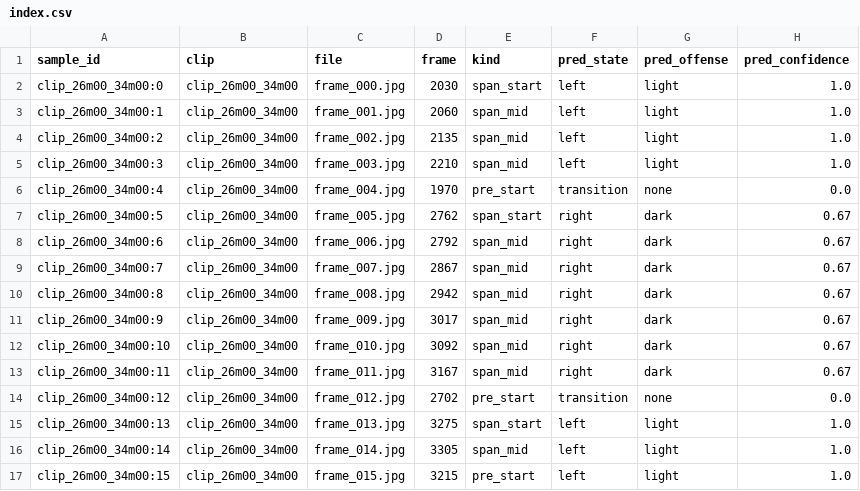
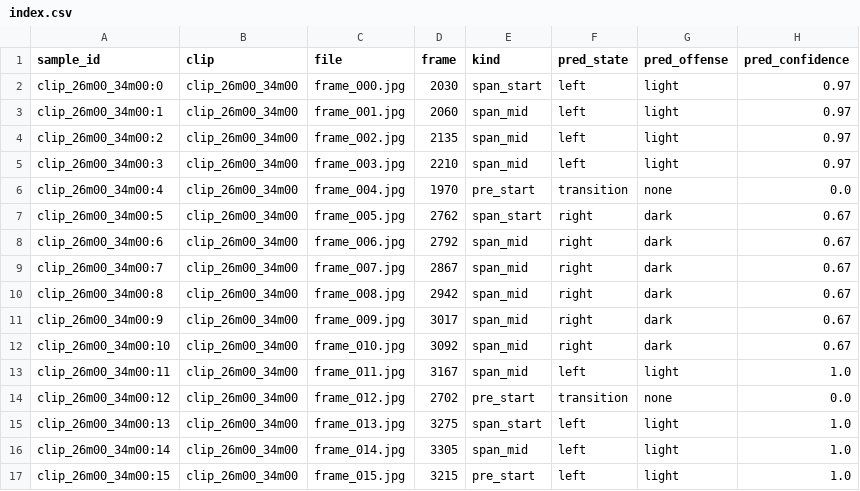
Before and after one commit to lmcnulty7/NBA-Comp-Viz-V3, a CSV file: data/poss_eval/clip_26m00_34m00/index.csv, drawn as a sheet.

```diff
--- a/data/poss_eval/clip_26m00_34m00/index.csv
+++ b/data/poss_eval/clip_26m00_34m00/index.csv
@@ -1,6 +1,6 @@
 sample_id,clip,file,frame,kind,pred_state,pred_offense,pred_confidence
-clip_26m00_34m00:0,clip_26m00_34m00,frame_000.jpg,2030,span_start,left,light,1.0
-clip_26m00_34m00:1,clip_26m00_34m00,frame_001.jpg,2060,span_mid,left,light,1.0
-clip_26m00_34m00:2,clip_26m00_34m00,frame_002.jpg,2135,span_mid,left,light,1.0
-clip_26m00_34m00:3,clip_26m00_34m00,frame_003.jpg,2210,span_mid,left,light,1.0
+clip_26m00_34m00:0,clip_26m00_34m00,frame_000.jpg,2030,span_start,left,light,0.97
+clip_26m00_34m00:1,clip_26m00_34m00,frame_001.jpg,2060,span_mid,left,light,0.97
+clip_26m00_34m00:2,clip_26m00_34m00,frame_002.jpg,2135,span_mid,left,light,0.97
+clip_26m00_34m00:3,clip_26m00_34m00,frame_003.jpg,2210,span_mid,left,light,0.97
 clip_26m00_34m00:4,clip_26m00_34m00,frame_004.jpg,1970,pre_start,transition,none,0.0
@@ -12,3 +12,3 @@ clip_26m00_34m00:9,clip_26m00_34m00,frame_009.jpg,3017,span_mid,right,dark,0.67
 clip_26m00_34m00:10,clip_26m00_34m00,frame_010.jpg,3092,span_mid,right,dark,0.67
-clip_26m00_34m00:11,clip_26m00_34m00,frame_011.jpg,3167,span_mid,right,dark,0.67
+clip_26m00_34m00:11,clip_26m00_34m00,frame_011.jpg,3167,span_mid,left,light,1.0
 clip_26m00_34m00:12,clip_26m00_34m00,frame_012.jpg,2702,pre_start,transition,none,0.0
```
Also changed, not shown: data/poss_eval/clip_10m00_18m00/index.csv, data/poss_eval/curry_classic_clip/index.csv, 6 other files.
